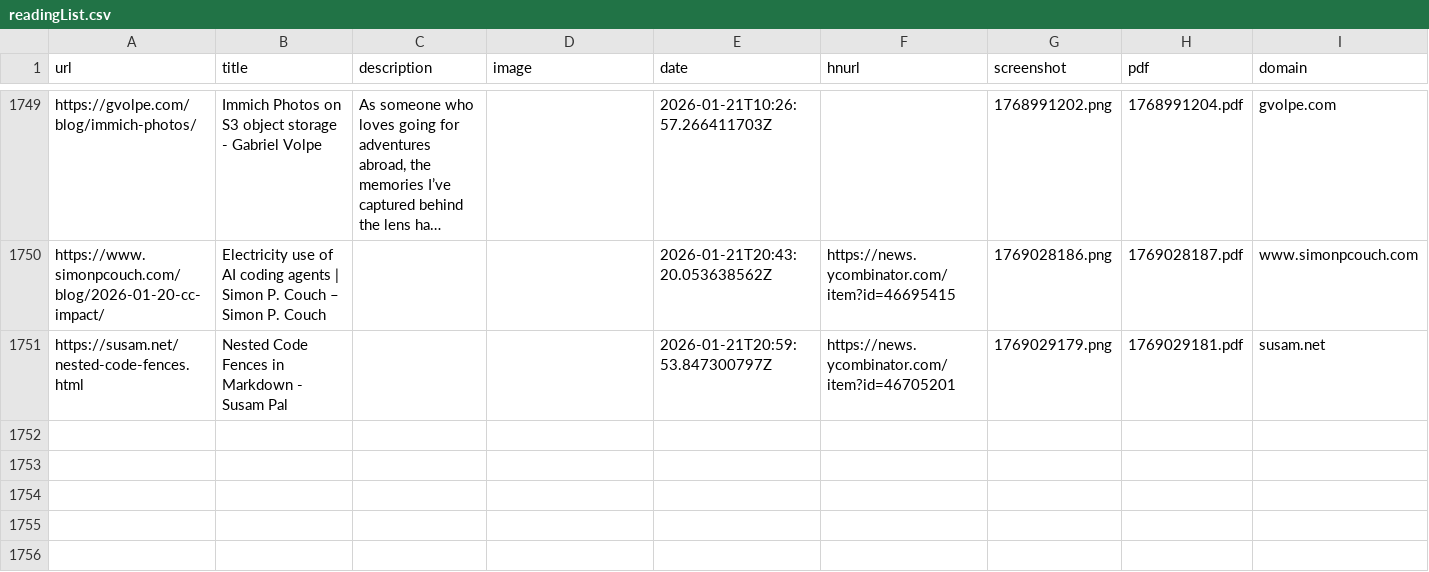
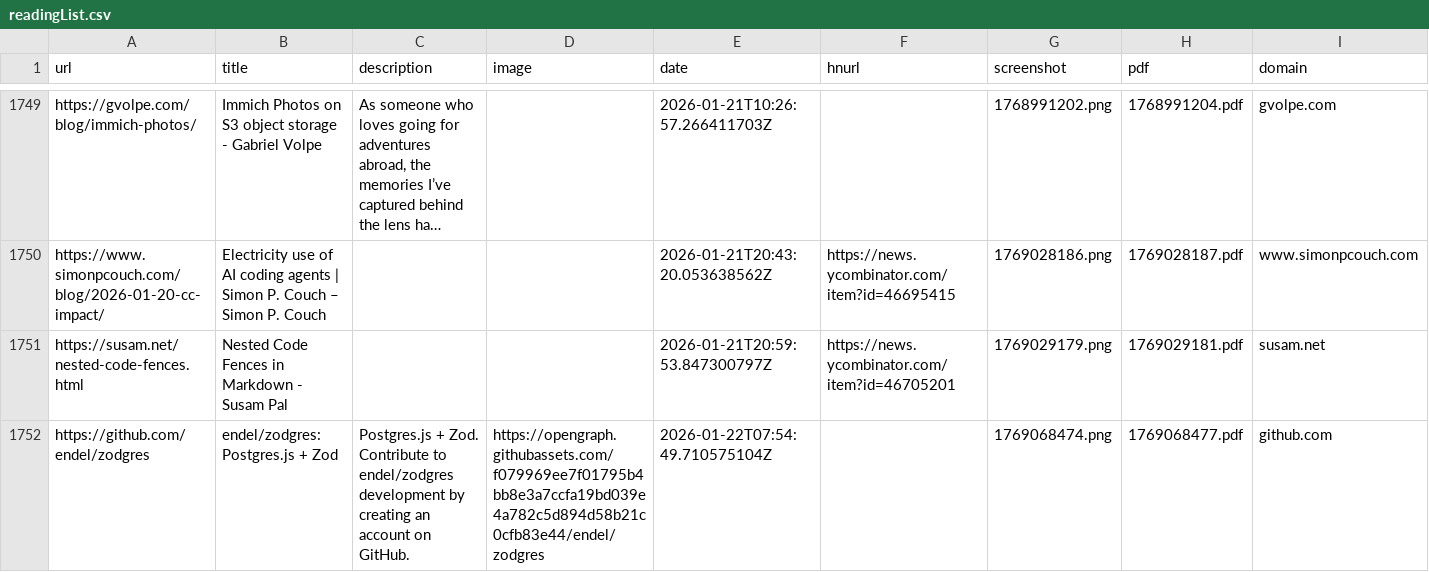
Before and after one commit to jamesmstone/readingList, a CSV file: readingList.csv, drawn as a sheet; only a part is shown, gaps mark what is left out; long unchanged cells end in ….

Commit message:
Automated reading list update on Thu Jan 22 07:54:50 UTC 2026

```diff
--- a/readingList.csv
+++ b/readingList.csv
@@ -1751 +1751,2 @@ https://www.simonpcouch.com/blog/2026-01-20-cc-impact/,Electricity use of AI cod
 https://susam.net/nested-code-fences.html,Nested Code Fences in Markdown - Susam Pal,,,2026-01-21T20:59:53.847300797Z,https://news.ycombinator.com/item?id=46705201,1769029179.png,1769029181.pdf,susam.net
+https://github.com/endel/zodgres,endel/zodgres: Postgres.js + Zod,Postgres.js + Zod. Contribute to endel/zodgres development by creating an account on GitHub.,https://opengraph.githubassets.com/f079969ee7f01795b4bb8e3a7ccfa19bd039e4a782c5d894d58b21c0cfb83e44/endel/zodgres,2026-01-22T07:54:49.710575104Z,,1769068474.png,1769068477.pdf,github.com
```
Also changed, not shown: 2 other files.
